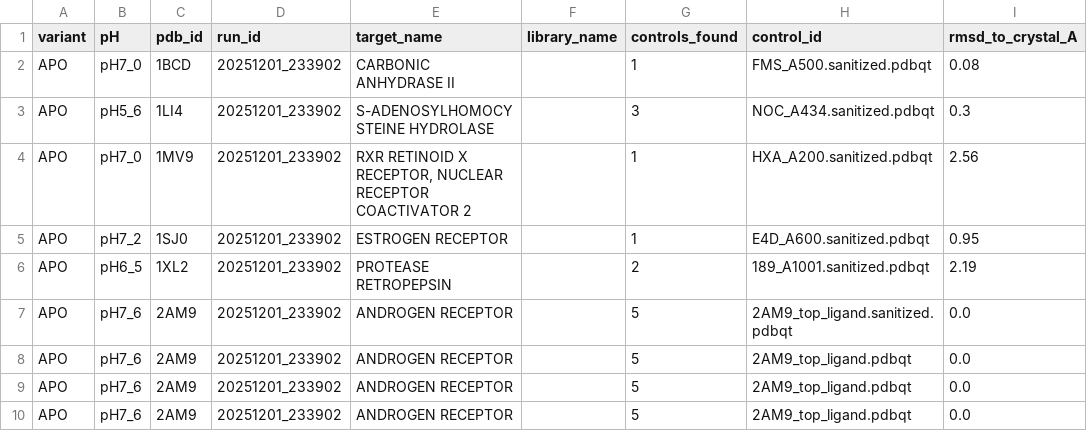
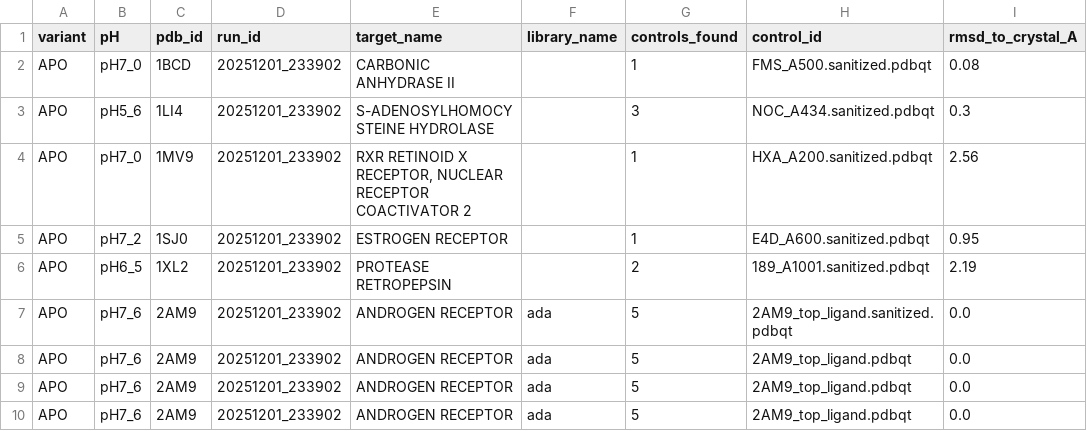
Before and after one commit to VSAtlas/Protein-Atlas, a TSV file: analysis/out/control_redock_report.tsv, drawn as a sheet; only a part is shown; the diff names each change by its address in the sheet, - before the commit and + after, or states it on an @@ line.

```diff
--- a/analysis/out/control_redock_report.tsv
+++ b/analysis/out/control_redock_report.tsv
-F7:F10 (library_name): (empty)
+F7:F10 (library_name): ada
```
Also changed, not shown: analysis/out/control_redock_summary.tsv, analysis/out/summary.tsv, 6 other files.
